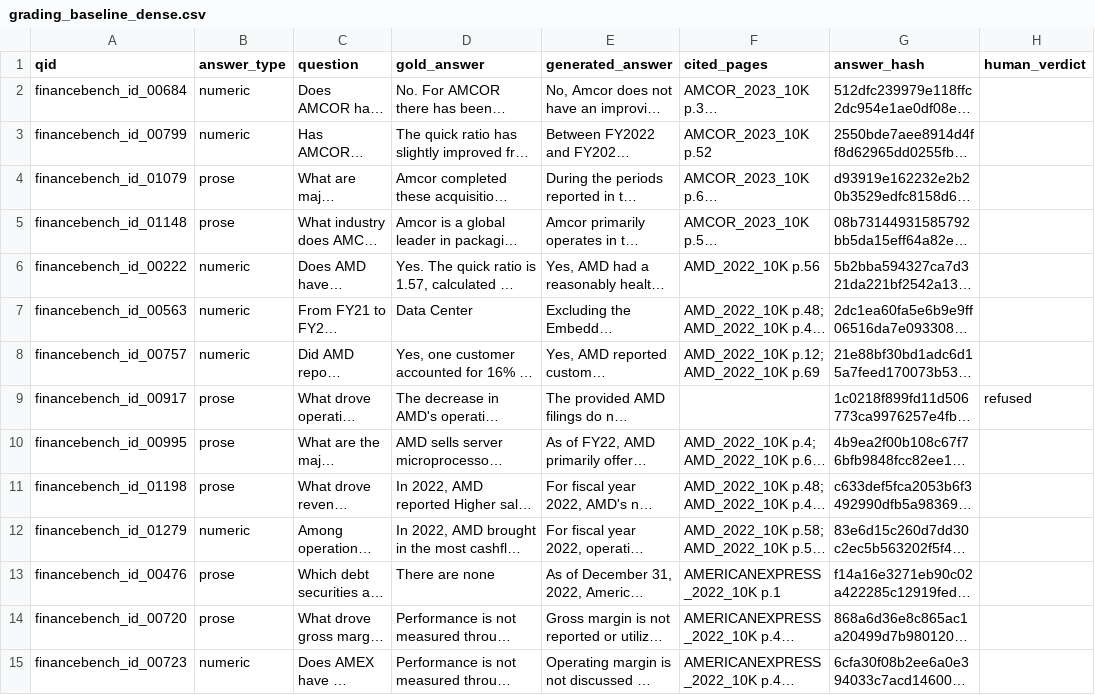
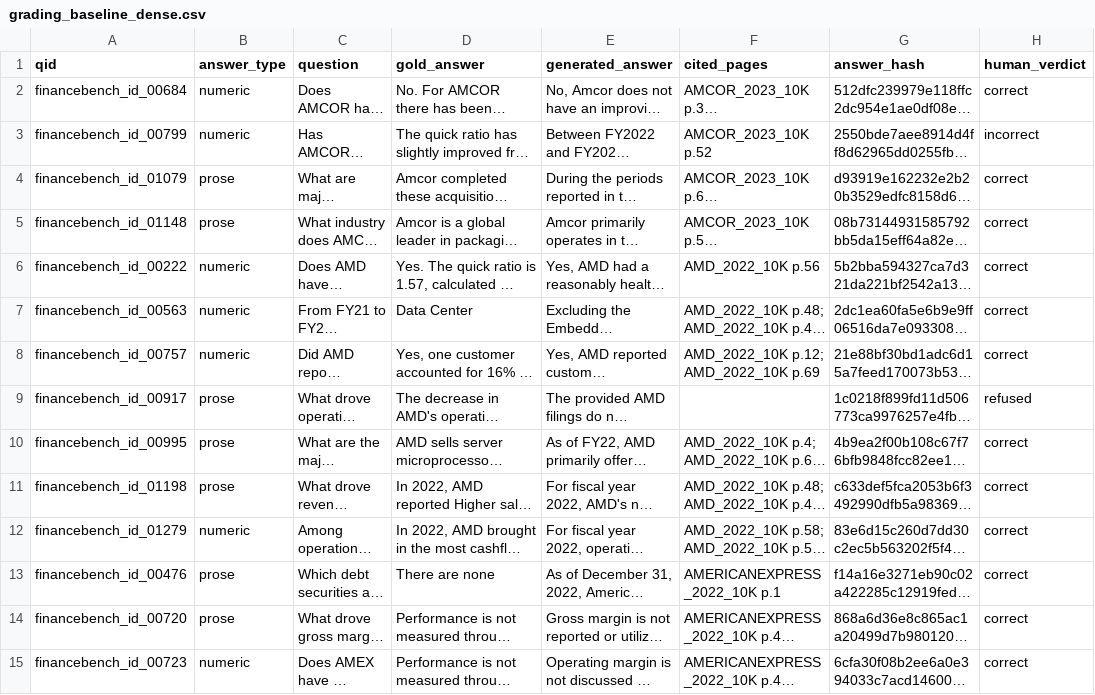
Before and after one commit to RPreethamR/ledgion, a CSV file: grading_baseline_dense.csv, drawn as a sheet; only a part is shown; long unchanged cells end in …; the diff covers the shown part only; the diff names each change by its address in the sheet, - before the commit and + after, or states it on an @@ line.

Commit message:
updated the human verdict on grading sheet

```diff
--- a/grading_baseline_dense.csv
+++ b/grading_baseline_dense.csv
-H2 (human_verdict): (empty)
+H2 (human_verdict): correct
-H3 (human_verdict): (empty)
+H3 (human_verdict): incorrect
-H4:H8 (human_verdict): (empty)
+H4:H8 (human_verdict): correct
-H10:H15 (human_verdict): (empty)
+H10:H15 (human_verdict): correct
```
Also changed, not shown: 15 edited cells elsewhere in this file.
